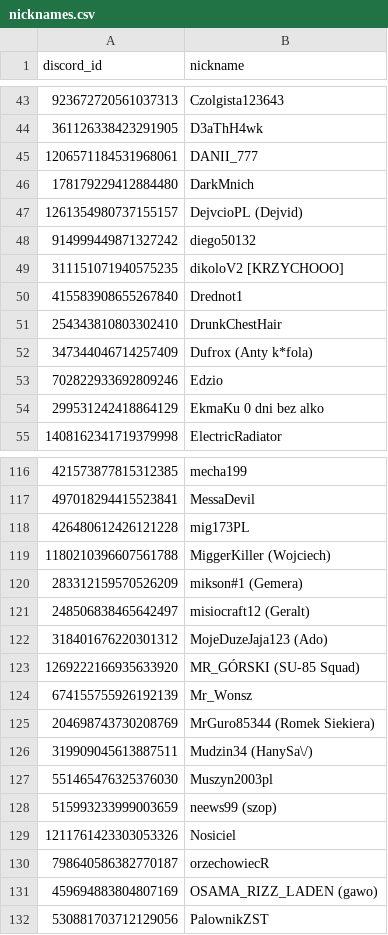
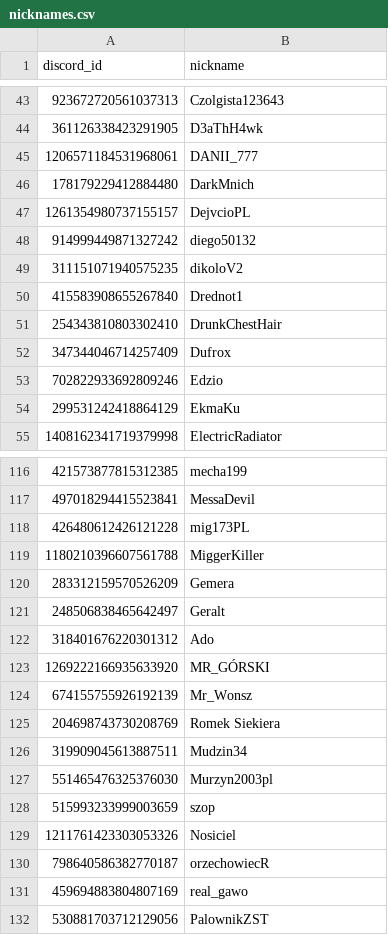
Before and after one commit to 7BOW-WGST/ClanManagementSystem, a CSV file: tools/discord-parser/input/nicknames.csv, drawn as a sheet; only a part is shown, gaps mark what is left out; the diff covers the shown part only.

Commit message:
Update core nicknames

```diff
--- a/tools/discord-parser/input/nicknames.csv
+++ b/tools/discord-parser/input/nicknames.csv
@@ -46,10 +46,10 @@ discord_id,nickname
 178179229412884480,DarkMnich
-1261354980737155157,DejvcioPL (Dejvid)
+1261354980737155157,DejvcioPL
 914999449871327242,diego50132
-311151071940575235,dikoloV2  [KRZYCHOOO]
+311151071940575235,dikoloV2
 415583908655267840,Drednot1
 254343810803302410,DrunkChestHair
-347344046714257409,Dufrox (Anty k*fola)
+347344046714257409,Dufrox
 702822933692809246,Edzio
-299531242418864129,EkmaKu 0 dni bez alko
+299531242418864129,EkmaKu
 1408162341719379998,ElectricRadiator
@@ -118,15 +118,15 @@ discord_id,nickname
 426480612426121228,mig173PL
-1180210396607561788,MiggerKiller (Wojciech)
-283312159570526209,mikson#1 (Gemera)
-248506838465642497,misiocraft12 (Geralt)
-318401676220301312,MojeDuzeJaja123 (Ado)
-1269222166935633920,MR_GÓRSKI (SU-85 Squad)
+1180210396607561788,MiggerKiller
+283312159570526209,Gemera
+248506838465642497,Geralt
+318401676220301312,Ado
+1269222166935633920,MR_GÓRSKI
 674155755926192139,Mr_Wonsz
-204698743730208769,MrGuro85344 (Romek Siekiera)
-319909045613887511,Mudzin34 (HanySa\/)
-551465476325376030,Muszyn2003pl
-515993233999003659,neews99 (szop)
+204698743730208769,Romek Siekiera
+319909045613887511,Mudzin34
+551465476325376030,Murzyn2003pl
+515993233999003659,szop
 1211761423303053326,Nosiciel
 798640586382770187,orzechowiecR
-459694883804807169,OSAMA_RIZZ_LADEN (gawo)
+459694883804807169,real_gawo
 530881703712129056,PalownikZST
```
Also changed, not shown: 42 edited cells elsewhere in this file.
